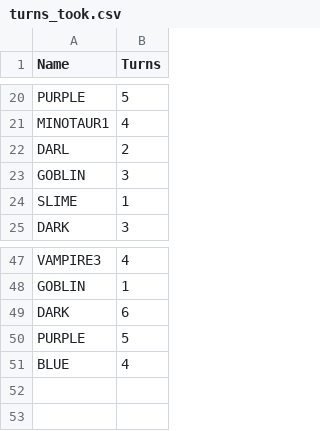
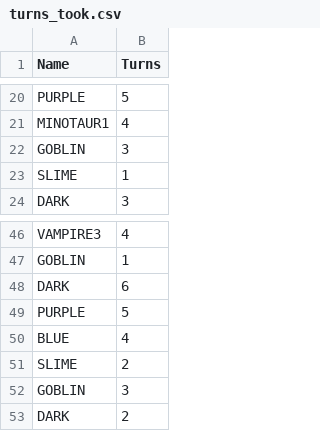
Before and after one commit to ucula/Slash_Mobs, a CSV file: database/turns_took.csv (was turns_took.csv), drawn as a sheet; only a part is shown, gaps mark what is left out; removed rows and columns are numbered as before the commit, all else as after; the diff names each change by its address in the sheet, - before the commit and + after, or states it on an @@ line.

```diff
--- a/turns_took.csv
+++ b/database/turns_took.csv
-row 22: DARL | 2
+row 51: SLIME | 2
+row 52: GOBLIN | 3
+row 53: DARK | 2
```
Also changed, not shown: database/first_mob.csv, 29 other files.
